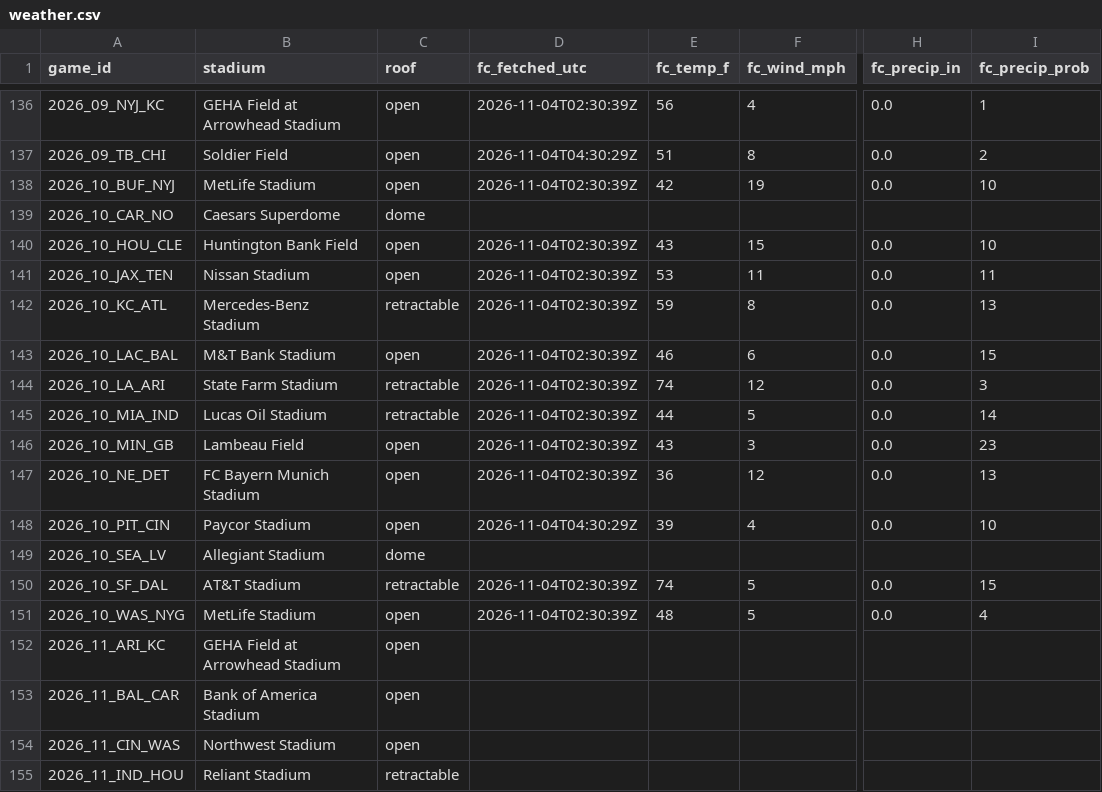
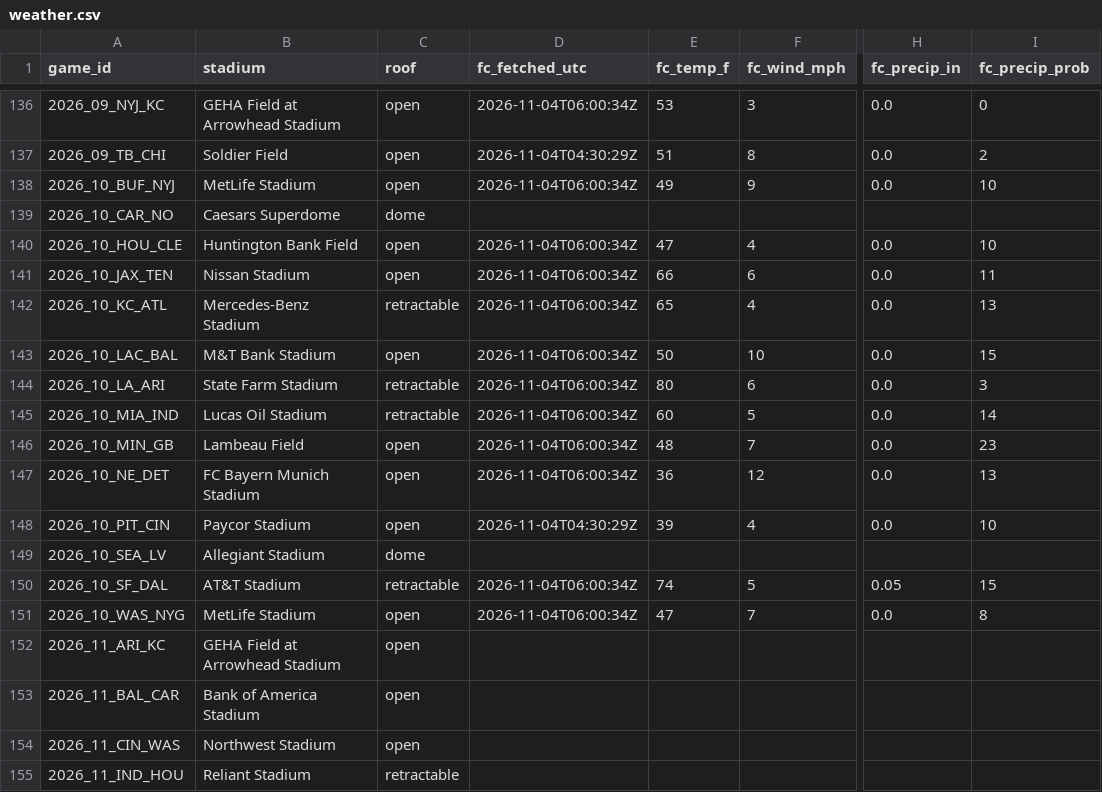
Before and after one commit to mvpeterson0-netizen/NFL-Odds-Tracker, a CSV file: data/weather.csv, drawn as a sheet; only a part is shown, gaps mark what is left out; the diff covers the shown part only; the diff names each change by its address in the sheet, - before the commit and + after, or states it on an @@ line.

```diff
--- a/data/weather.csv
+++ b/data/weather.csv
-D136 (fc_fetched_utc): 2026-11-04T02:30:39Z
+D136 (fc_fetched_utc): 2026-11-04T06:00:34Z
-E136 (fc_temp_f): 56
+E136 (fc_temp_f): 53
-F136 (fc_wind_mph): 4
+F136 (fc_wind_mph): 3
-I136 (fc_precip_prob): 1
+I136 (fc_precip_prob): 0
-D138 (fc_fetched_utc): 2026-11-04T02:30:39Z
+D138 (fc_fetched_utc): 2026-11-04T06:00:34Z
-E138 (fc_temp_f): 42
+E138 (fc_temp_f): 49
-F138 (fc_wind_mph): 19
+F138 (fc_wind_mph): 9
-D140:D147 (fc_fetched_utc): 2026-11-04T02:30:39Z
+D140:D147 (fc_fetched_utc): 2026-11-04T06:00:34Z
-E140 (fc_temp_f): 43
+E140 (fc_temp_f): 47
-F140 (fc_wind_mph): 15
+F140 (fc_wind_mph): 4
-E141 (fc_temp_f): 53
+E141 (fc_temp_f): 66
-F141 (fc_wind_mph): 11
+F141 (fc_wind_mph): 6
-E142 (fc_temp_f): 59
+E142 (fc_temp_f): 65
-F142 (fc_wind_mph): 8
+F142 (fc_wind_mph): 4
-E143 (fc_temp_f): 46
+E143 (fc_temp_f): 50
-F143 (fc_wind_mph): 6
+F143 (fc_wind_mph): 10
-E144 (fc_temp_f): 74
+E144 (fc_temp_f): 80
-F144 (fc_wind_mph): 12
+F144 (fc_wind_mph): 6
-E145 (fc_temp_f): 44
+E145 (fc_temp_f): 60
-E146 (fc_temp_f): 43
+E146 (fc_temp_f): 48
-F146 (fc_wind_mph): 3
+F146 (fc_wind_mph): 7
-D150:D151 (fc_fetched_utc): 2026-11-04T02:30:39Z
+D150:D151 (fc_fetched_utc): 2026-11-04T06:00:34Z
-H150 (fc_precip_in): 0.0
+H150 (fc_precip_in): 0.05
-E151 (fc_temp_f): 48
+E151 (fc_temp_f): 47
-F151 (fc_wind_mph): 5
+F151 (fc_wind_mph): 7
-I151 (fc_precip_prob): 4
+I151 (fc_precip_prob): 8
```
Also changed, not shown: 39 edited cells elsewhere in this file, data/prop_links.csv, data/pull_log.csv, 8 other files.
